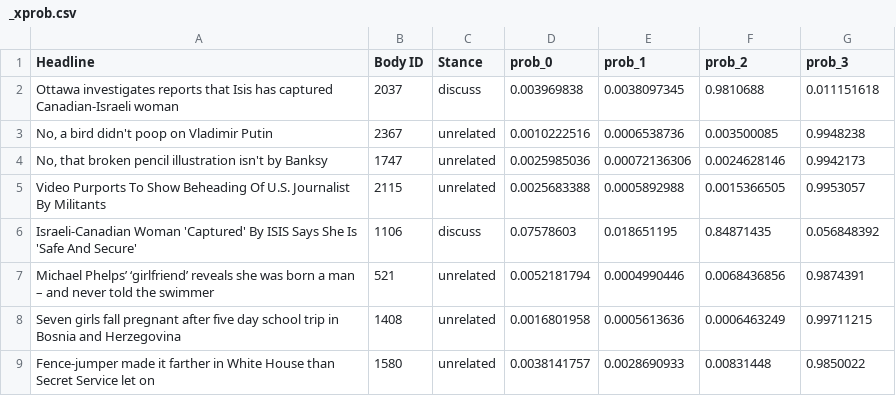
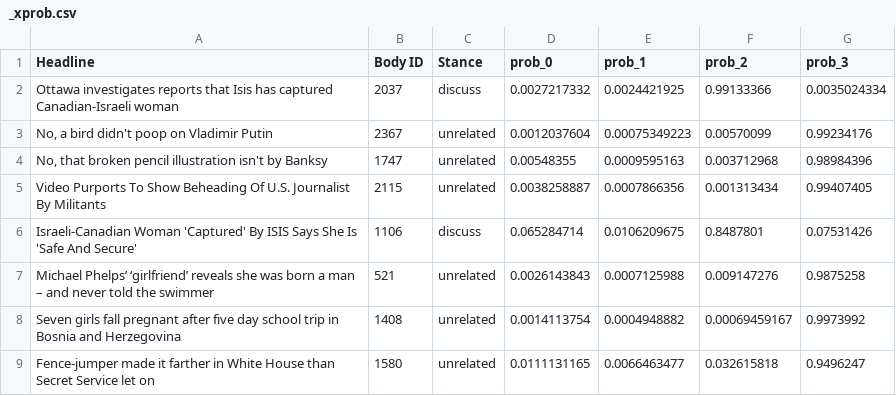
Before and after one commit to EPgg92/fnc-2, a CSV file: ensemble_learning/result/_xprob.csv, drawn as a sheet; only a part is shown; the diff covers the shown part only.

Commit message:
results solat

```diff
--- a/ensemble_learning/result/_xprob.csv
+++ b/ensemble_learning/result/_xprob.csv
@@ -1,9 +1,9 @@
 Headline,Body ID,Stance,prob_0,prob_1,prob_2,prob_3
-Ottawa investigates reports that Isis has captured Canadian-Israeli woman,2037,discuss,0.003969838,0.0038097345,0.9810688,0.011151618
-"No, a bird didn't poop on Vladimir Putin",2367,unrelated,0.0010222516,0.0006538736,0.003500085,0.9948238
-"No, that broken pencil illustration isn't by Banksy",1747,unrelated,0.0025985036,0.00072136306,0.0024628146,0.9942173
-Video Purports To Show Beheading Of U.S. Journalist By Militants,2115,unrelated,0.0025683388,0.0005892988,0.0015366505,0.9953057
-Israeli-Canadian Woman 'Captured' By ISIS Says She Is 'Safe And Secure',1106,discuss,0.07578603,0.018651195,0.84871435,0.056848392
-Michael Phelps’ ‘girlfriend’ reveals she was born a man – and never told the swimmer,521,unrelated,0.0052181794,0.0004990446,0.0068436856,0.9874391
-Seven girls fall pregnant after five day school trip in Bosnia and Herzegovina,1408,unrelated,0.0016801958,0.0005613636,0.0006463249,0.99711215
-Fence-jumper made it farther in White House than Secret Service let on,1580,unrelated,0.0038141757,0.0028690933,0.00831448,0.9850022
+Ottawa investigates reports that Isis has captured Canadian-Israeli woman,2037,discuss,0.0027217332,0.0024421925,0.99133366,0.0035024334
+"No, a bird didn't poop on Vladimir Putin",2367,unrelated,0.0012037604,0.00075349223,0.00570099,0.99234176
+"No, that broken pencil illustration isn't by Banksy",1747,unrelated,0.00548355,0.0009595163,0.003712968,0.98984396
+Video Purports To Show Beheading Of U.S. Journalist By Militants,2115,unrelated,0.0038258887,0.0007866356,0.001313434,0.99407405
+Israeli-Canadian Woman 'Captured' By ISIS Says She Is 'Safe And Secure',1106,discuss,0.065284714,0.0106209675,0.8487801,0.07531426
+Michael Phelps’ ‘girlfriend’ reveals she was born a man – and never told the swimmer,521,unrelated,0.0026143843,0.0007125988,0.009147276,0.9875258
+Seven girls fall pregnant after five day school trip in Bosnia and Herzegovina,1408,unrelated,0.0014113754,0.0004948882,0.00069459167,0.9973992
+Fence-jumper made it farther in White House than Secret Service let on,1580,unrelated,0.0111131165,0.0066463477,0.032615818,0.9496247
```
Also changed, not shown: 44 edited cells elsewhere in this file, 11 other files.
